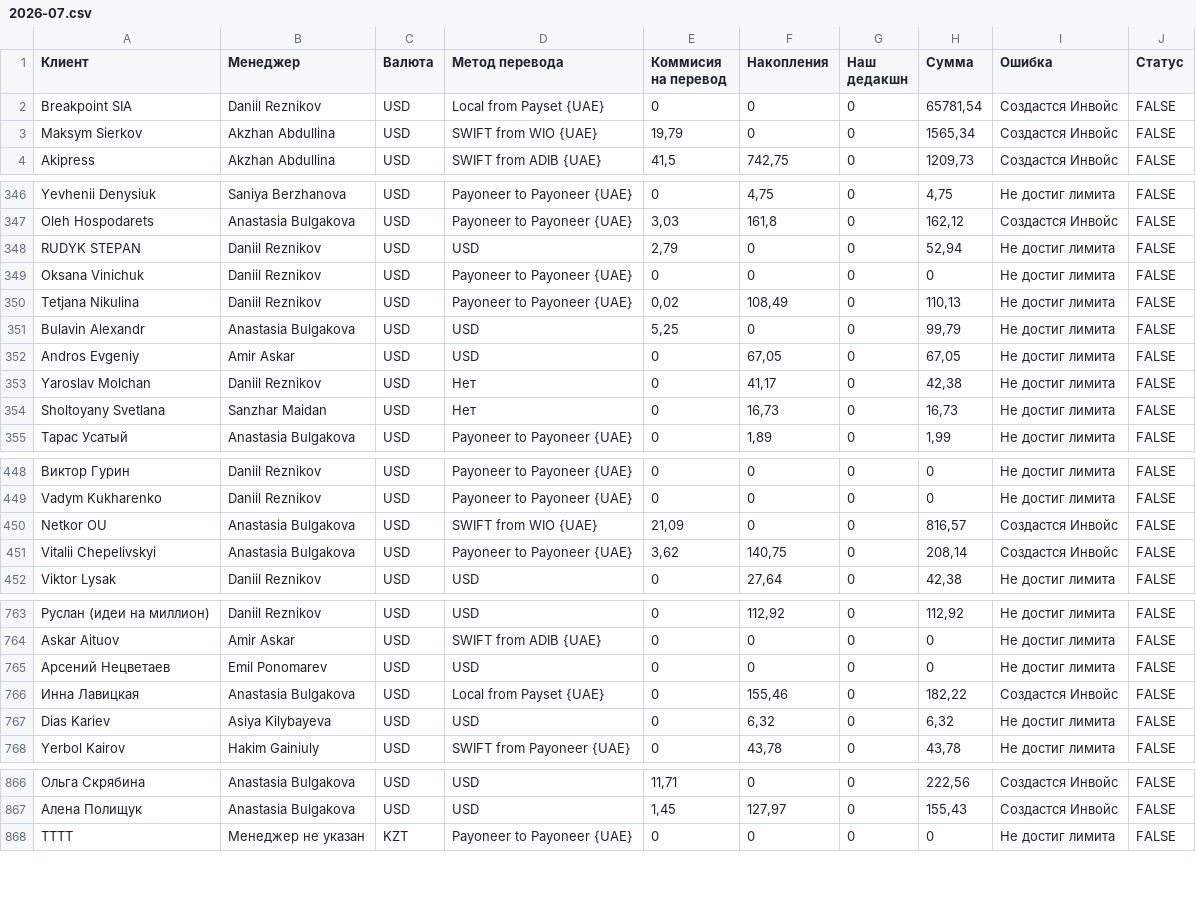
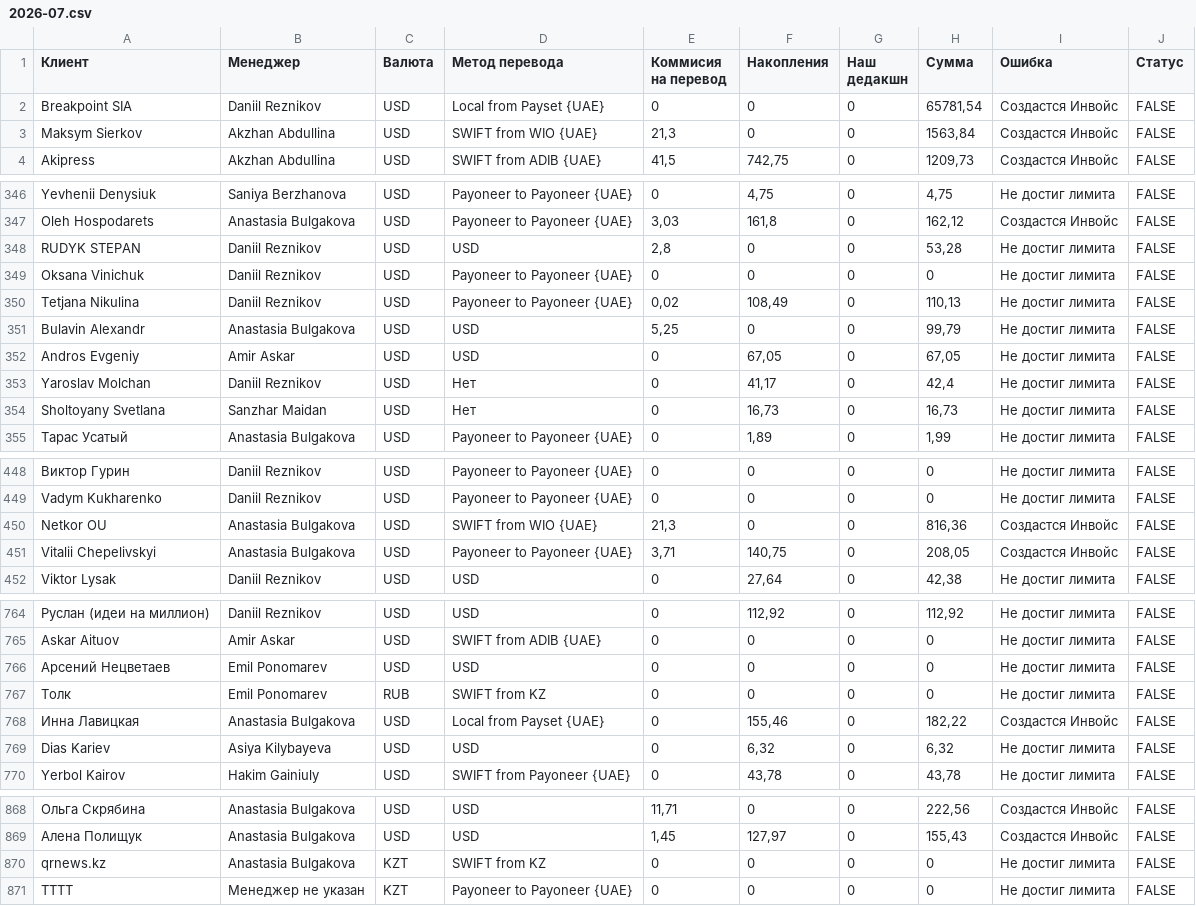
Before and after one commit to whothefusckisdaniil/Invoice-Checker, a CSV file: csv/2026-07.csv, drawn as a sheet; only a part is shown, gaps mark what is left out; the diff covers the shown part only; the diff names each change by its address in the sheet, - before the commit and + after, or states it on an @@ line.

```diff
--- a/csv/2026-07.csv
+++ b/csv/2026-07.csv
-E3 (Коммисия на перевод): 19,79
+E3 (Коммисия на перевод): 21,3
-H3 (Сумма): 1565,34
+H3 (Сумма): 1563,84
-E348 (Коммисия на перевод): 2,79
+E348 (Коммисия на перевод): 2,8
-H348 (Сумма): 52,94
+H348 (Сумма): 53,28
-H353 (Сумма): 42,38
+H353 (Сумма): 42,4
-E450 (Коммисия на перевод): 21,09
+E450 (Коммисия на перевод): 21,3
-H450 (Сумма): 816,57
+H450 (Сумма): 816,36
-E451 (Коммисия на перевод): 3,62
+E451 (Коммисия на перевод): 3,71
-H451 (Сумма): 208,14
+H451 (Сумма): 208,05
+row 767: Толк | Emil Ponomarev | RUB | SWIFT from KZ | 0 | 0 | 0 | 0 | Не достиг лимита | FALSE
+row 870: qrnews.kz | Anastasia Bulgakova | KZT | SWIFT from KZ | 0 | 0 | 0 | 0 | Не достиг лимита | FALSE
```
Also changed, not shown: 4 added rows and 44 edited cells elsewhere in this file.
